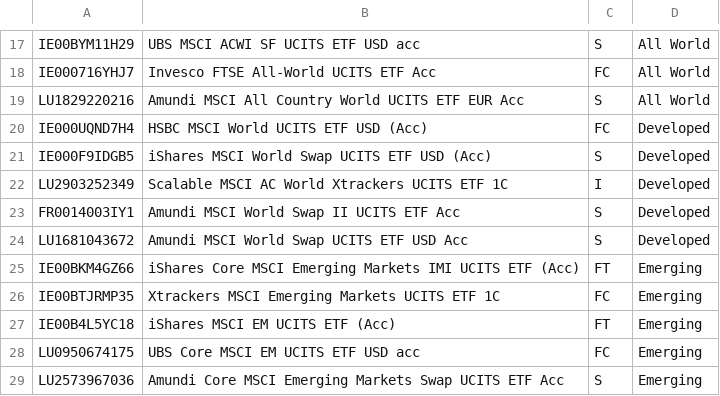
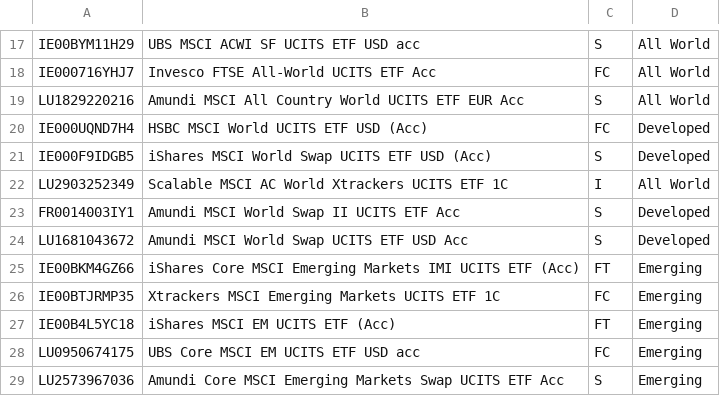
Before and after one commit to NandayDev/BestETFsByTrackingDifference, a CSV file: wwwroot/etfs.csv, drawn as a sheet; only a part is shown, gaps mark what is left out.

```diff
--- a/wwwroot/etfs.csv
+++ b/wwwroot/etfs.csv
@@ -21,3 +21,3 @@ IE000UQND7H4;HSBC MSCI World UCITS ETF USD (Acc);FC;Developed
 IE000F9IDGB5;iShares MSCI World Swap UCITS ETF USD (Acc);S;Developed
-LU2903252349;Scalable MSCI AC World Xtrackers UCITS ETF 1C;I;Developed
+LU2903252349;Scalable MSCI AC World Xtrackers UCITS ETF 1C;I;All World
 FR0014003IY1;Amundi MSCI World Swap II UCITS ETF Acc;S;Developed
```
Also changed, not shown: 13 other files.
